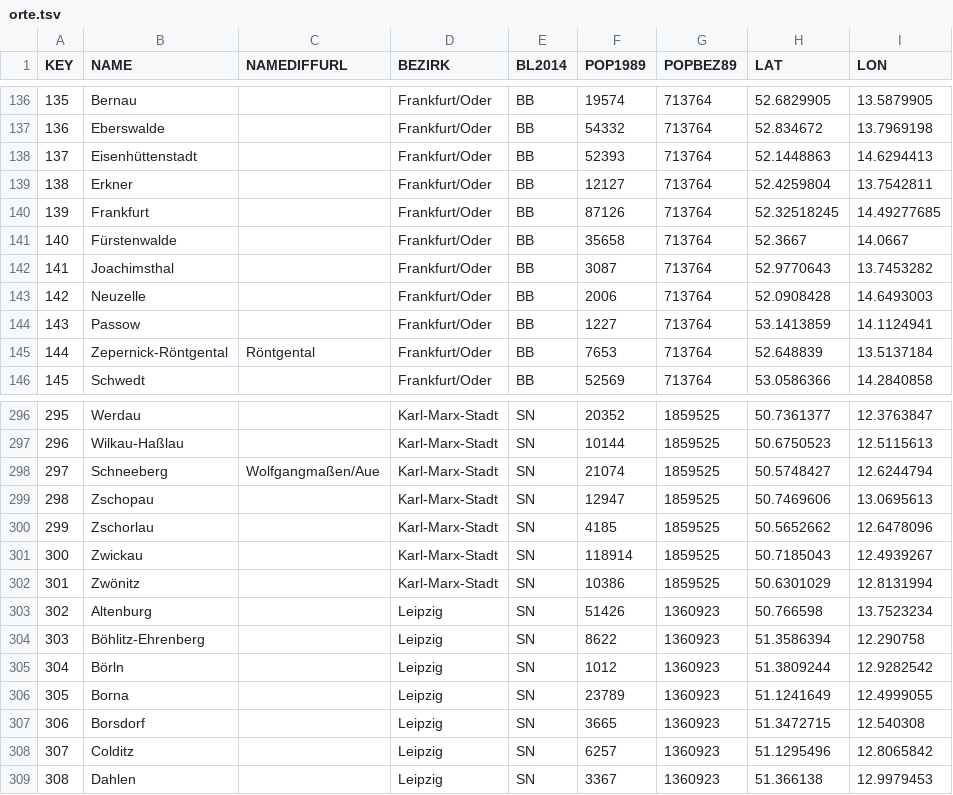
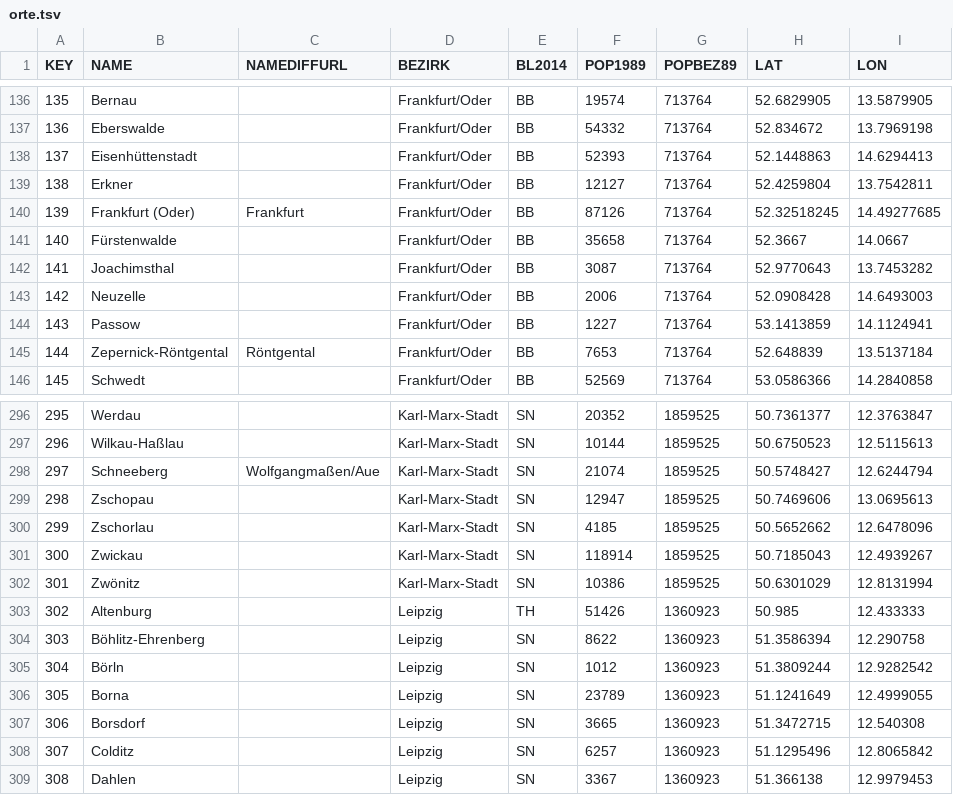
Before and after one commit to correctiv/wendedemos, a TSV file: assets/data/orte.tsv, drawn as a sheet; only a part is shown, gaps mark what is left out.

```diff
--- a/assets/data/orte.tsv
+++ b/assets/data/orte.tsv
@@ -139,3 +139,3 @@ KEY	NAME	NAMEDIFFURL	BEZIRK	BL2014	POP1989	POPBEZ89	LAT	LON
 138	Erkner		Frankfurt/Oder	BB	12127	713764	52.4259804	13.7542811
-139	Frankfurt		Frankfurt/Oder	BB	87126	713764	52.32518245	14.49277685
+139	Frankfurt (Oder)	Frankfurt	Frankfurt/Oder	BB	87126	713764	52.32518245	14.49277685
 140	Fürstenwalde		Frankfurt/Oder	BB	35658	713764	52.3667	14.0667
@@ -302,3 +302,3 @@ KEY	NAME	NAMEDIFFURL	BEZIRK	BL2014	POP1989	POPBEZ89	LAT	LON
 301	Zwönitz		Karl-Marx-Stadt	SN	10386	1859525	50.6301029	12.8131994
-302	Altenburg		Leipzig	SN	51426	1360923	50.766598	13.7523234
+302	Altenburg		Leipzig	TH	51426	1360923	50.985	12.433333
 303	Böhlitz-Ehrenberg		Leipzig	SN	8622	1360923	51.3586394	12.290758
```
Also changed, not shown: 7 other files.
